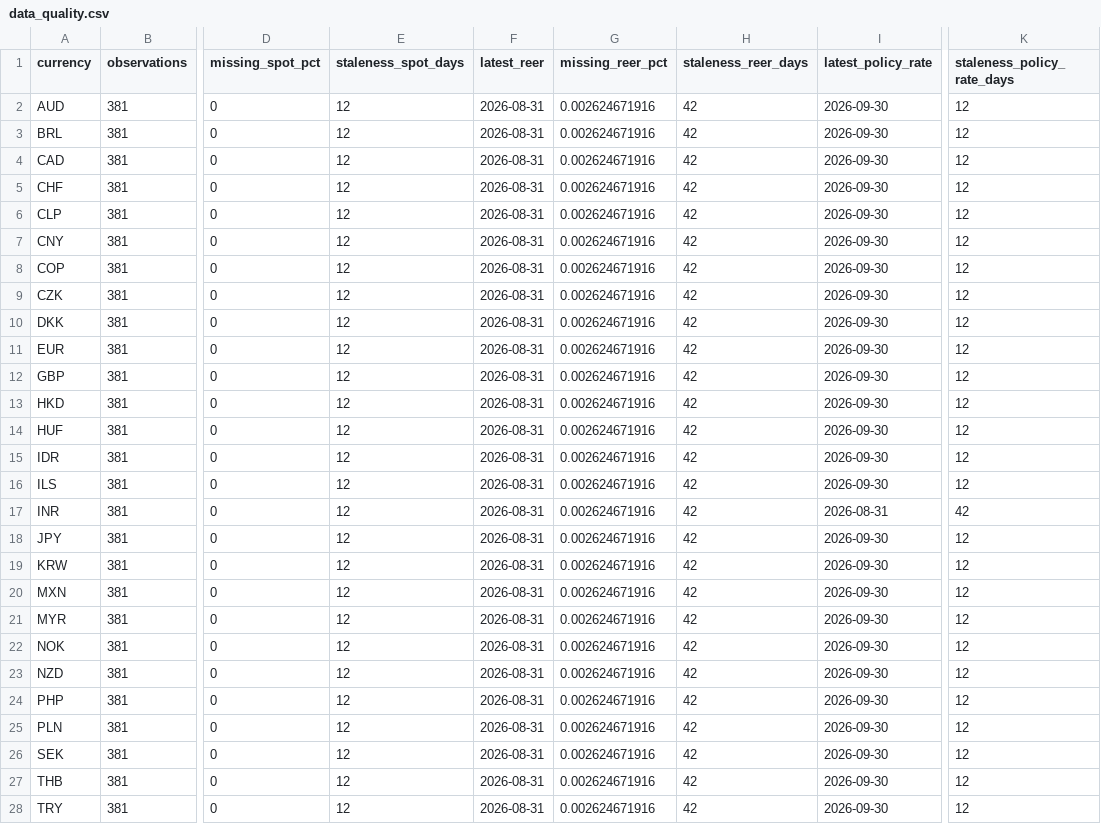
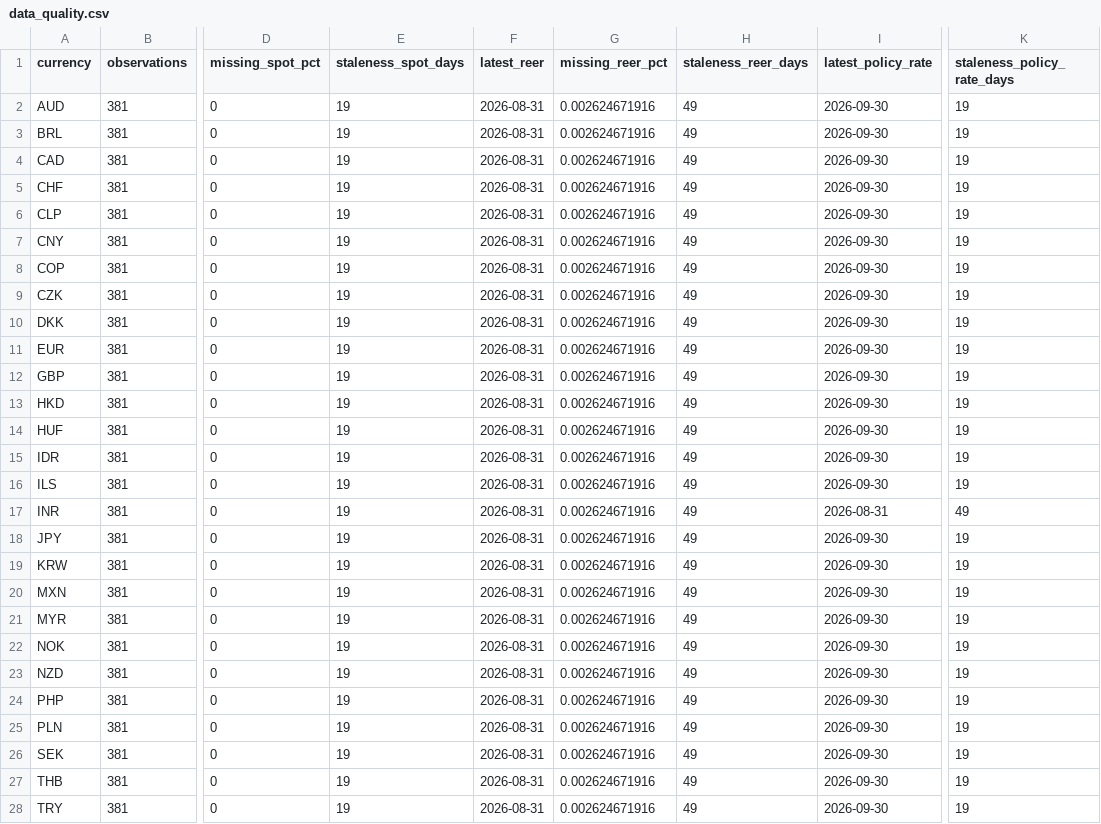
Before and after one commit to ZeVZobaran/SystMacro, a CSV file: data/processed/data_quality.csv, drawn as a sheet; only a part is shown, gaps mark what is left out; the diff covers the shown part only; the diff names each change by its address in the sheet, - before the commit and + after, or states it on an @@ line.

```diff
--- a/data/processed/data_quality.csv
+++ b/data/processed/data_quality.csv
-E2:E28 (staleness_spot_days): 12
+E2:E28 (staleness_spot_days): 19
-H2:H28 (staleness_reer_days): 42
+H2:H28 (staleness_reer_days): 49
-K2:K16 (staleness_policy_rate_days): 12
+K2:K16 (staleness_policy_rate_days): 19
-K17 (staleness_policy_rate_days): 42
+K17 (staleness_policy_rate_days): 49
-K18:K28 (staleness_policy_rate_days): 12
+K18:K28 (staleness_policy_rate_days): 19
```
Also changed, not shown: 6 edited cells elsewhere in this file, data/processed/bis_coverage_audit.csv, data/processed/factor_forecasts.csv, 9 other files.
